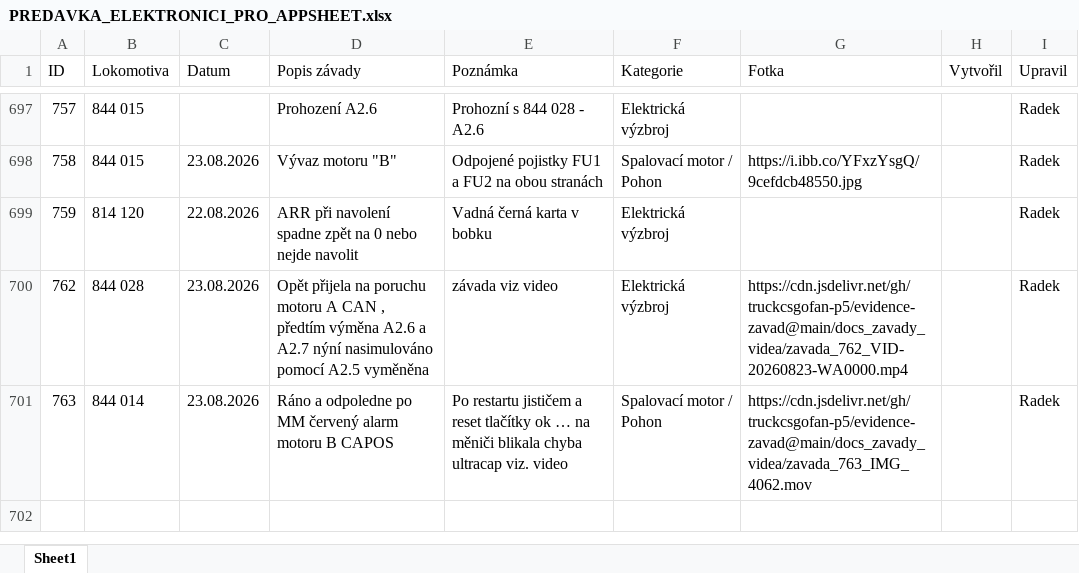
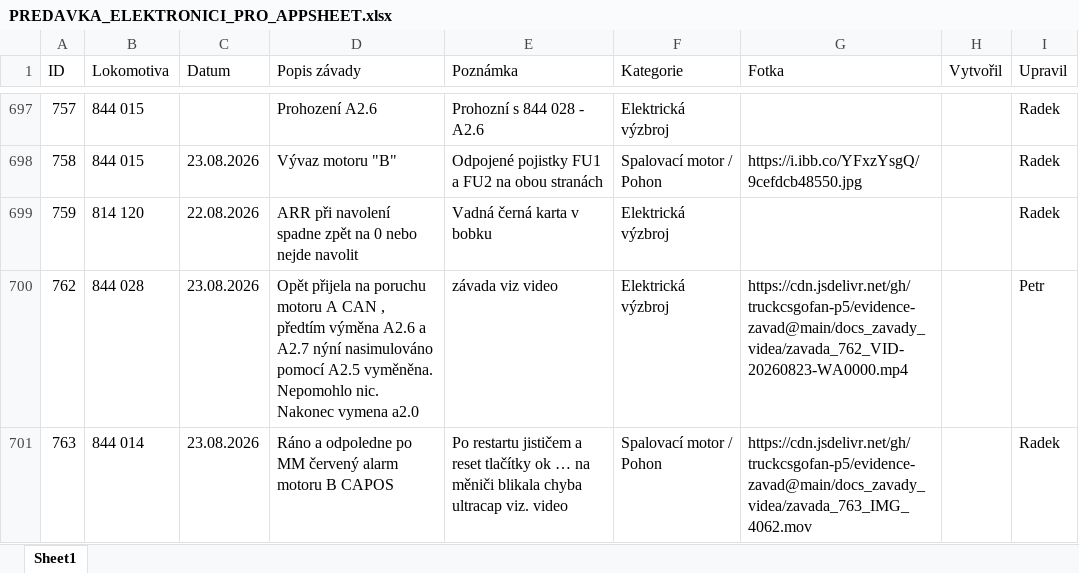
Before and after one commit to truckcsgofan-P5/evidence-zavad, an Excel workbook: PREDAVKA_ELEKTRONICI_PRO_APPSHEET.xlsx, sheet Sheet1, drawn as a sheet; only a part is shown, gaps mark what is left out; values as stored, in another font and other column widths than the file's, no borders; the diff names each change by its address in the sheet, - before the commit and + after, or states it on an @@ line.

Commit message:
Hromadná úprava z tabulky (Petr) (autor: Petr)

```diff
--- a/PREDAVKA_ELEKTRONICI_PRO_APPSHEET.xlsx (sheet Sheet1)
+++ b/PREDAVKA_ELEKTRONICI_PRO_APPSHEET.xlsx (sheet Sheet1)
-D700 (Popis závady): …pomocí A2.5 vyměněna
+D700 (Popis závady): …pomocí A2.5 vyměněna. Nepomohlo nic. Nakonec vymena a2.0
-I700 (Upravil): Radek
+I700 (Upravil): Petr
```
